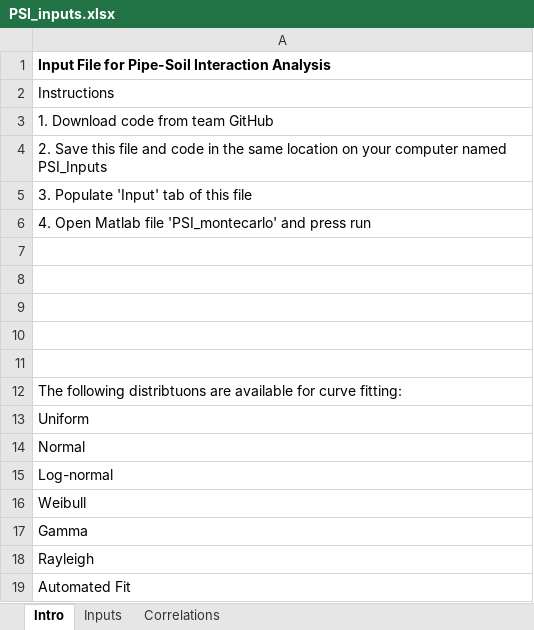
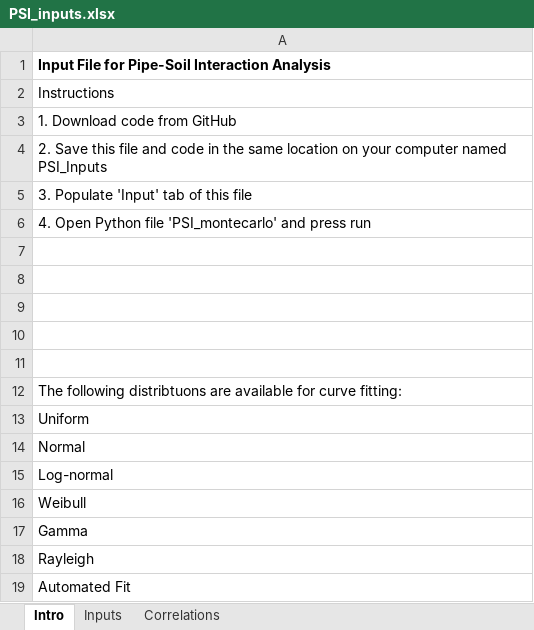
Before and after one commit to SarahCMartin/WSP_PSI, an Excel workbook: PSI_inputs.xlsx, sheet Intro, drawn as a sheet; values as stored, in another font and other column widths than the file's, no borders; the diff names each change by its address in the sheet, - before the commit and + after, or states it on an @@ line.

```diff
--- a/PSI_inputs.xlsx (sheet Intro)
+++ b/PSI_inputs.xlsx (sheet Intro)
-A3: 1. Download code from team GitHub
+A3: 1. Download code from GitHub
-A6: 4. Open Matlab file 'PSI_montecarlo'…
+A6: 4. Open Python file 'PSI_montecarlo'…
```
Also changed, not shown: sheet Inputs, formulas that keep their value, 3 other files.
